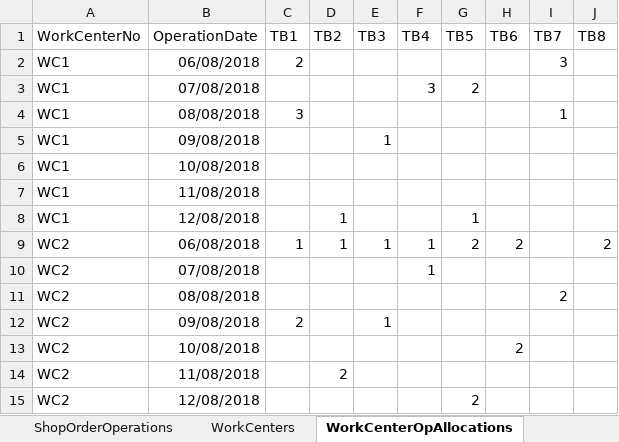
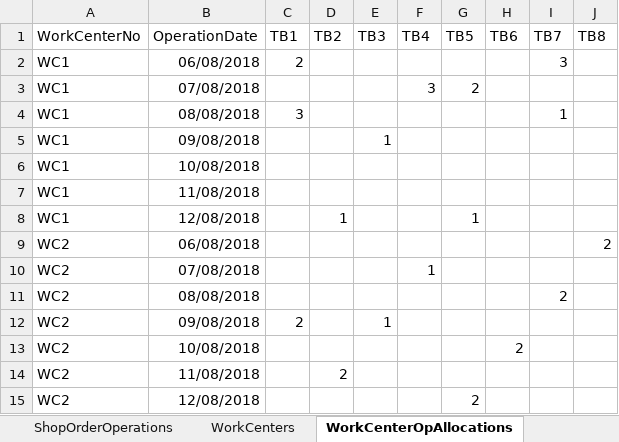
Before and after one commit to prabash/DynoScheduler, an Excel workbook: data.xlsx, sheet WorkCenterOpAllocations, drawn as a sheet; values as stored, in another font and other column widths than the file's, no borders; the diff names each change by its address in the sheet, - before the commit and + after, or states it on an @@ line.

Commit message:
DYNO-20: Update Best Date Offer logic of the Work Center Agent

```diff
--- a/data.xlsx (sheet WorkCenterOpAllocations)
+++ b/data.xlsx (sheet WorkCenterOpAllocations)
-C9 (TB1): 1
+C9 (TB1): (empty)
-D9 (TB2): 1
+D9 (TB2): (empty)
-E9 (TB3): 1
+E9 (TB3): (empty)
-F9 (TB4): 1
+F9 (TB4): (empty)
-G9 (TB5): 2
+G9 (TB5): (empty)
-H9 (TB6): 2
+H9 (TB6): (empty)
```
Also changed, not shown: sheet ShopOrderOperations, 6 other files.
